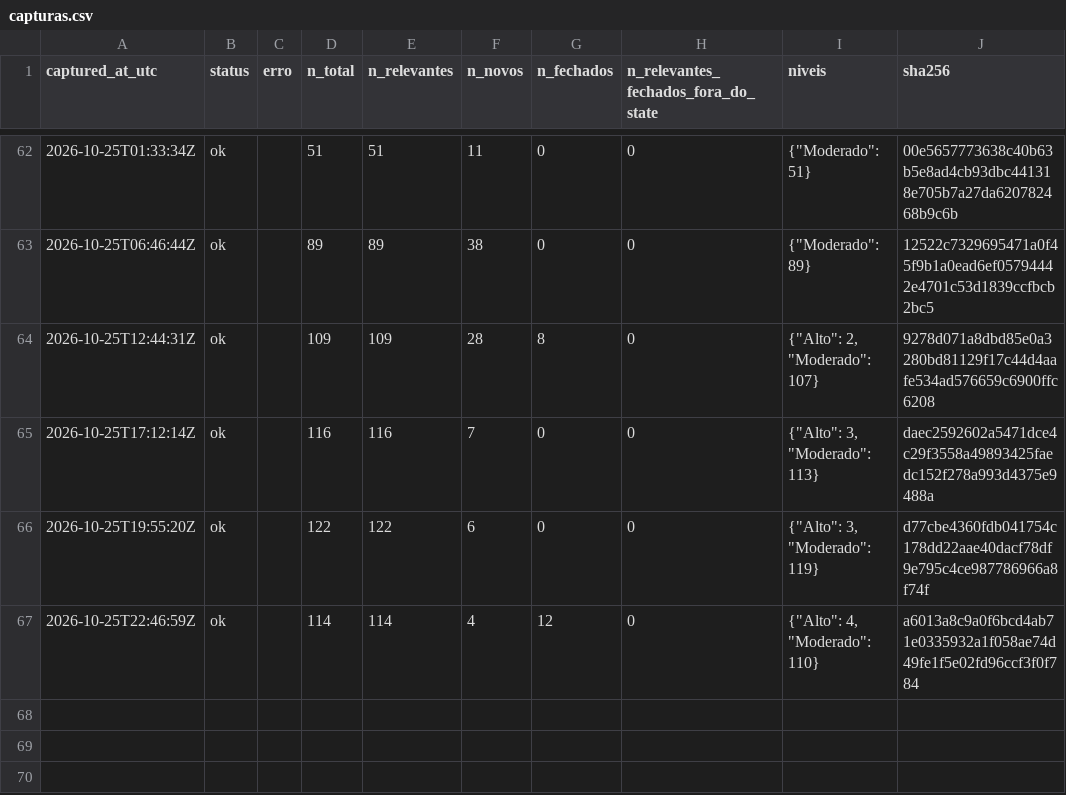
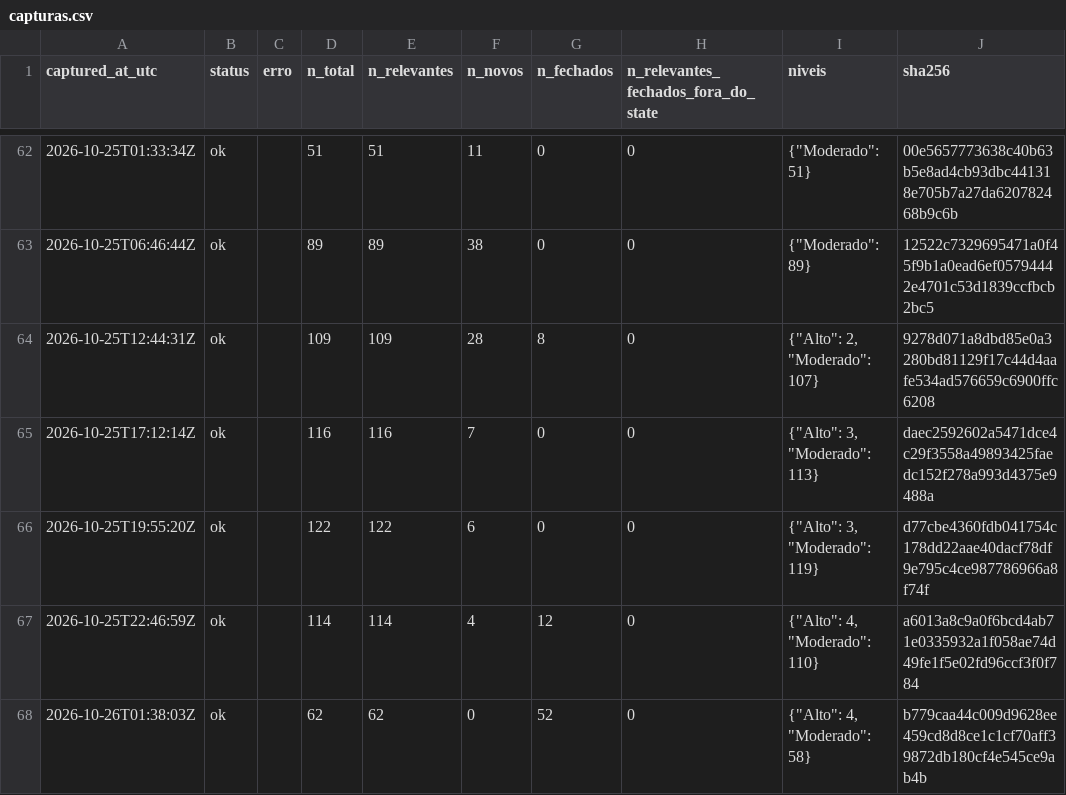
Before and after one commit to alvarocoutinho/crisis-dashboard, a CSV file: data/cemaden/capturas.csv, drawn as a sheet; only a part is shown, gaps mark what is left out; the diff names each change by its address in the sheet, - before the commit and + after, or states it on an @@ line.

```diff
--- a/data/cemaden/capturas.csv
+++ b/data/cemaden/capturas.csv
+row 68: 2026-10-26T01:38:03Z | ok |  | 62 | 62 | 0 | 52 | 0 | {"Alto": 4, "Moderado": 58} | b779caa44c009d9628ee459cd8d8ce1c1cf70aff39872db180cf4e545ce9ab4b
```
Also changed, not shown: data/cemaden/alertas_observados.csv, 1 other file.
